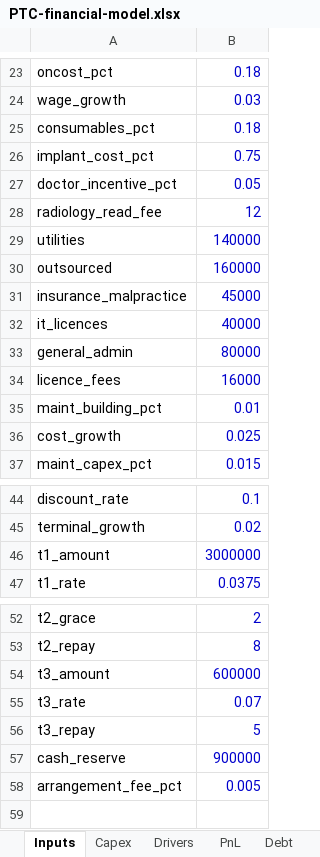
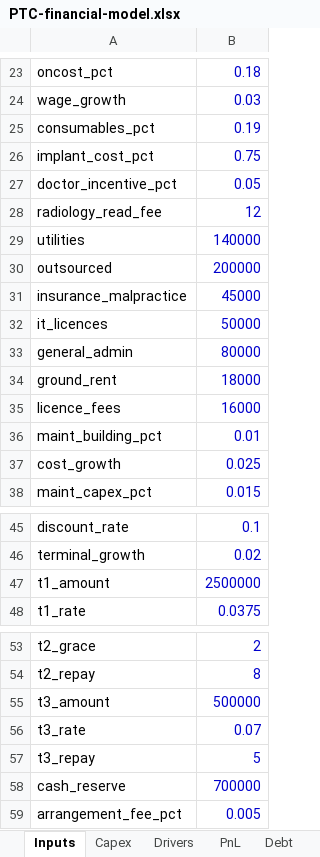
Before and after one commit to alaatwaissi89/test, an Excel workbook: feasibility-study-team-of-agents/studies/petra-trauma-hospital/model/PTC-financial-model.xlsx, sheet Inputs, drawn as a sheet; only a part is shown, gaps mark what is left out; values as stored, in another font and other column widths than the file's, no borders; addresses are those after the commit; the diff names each change by its address in the sheet, - before the commit and + after, or states it on an @@ line.

```diff
--- a/feasibility-study-team-of-agents/studies/petra-trauma-hospital/model/PTC-financial-model.xlsx (sheet Inputs)
+++ b/feasibility-study-team-of-agents/studies/petra-trauma-hospital/model/PTC-financial-model.xlsx (sheet Inputs)
-B25: 0.18
+B25: 0.19
-B30: 160000
+B30: 200000
-B32: 40000
+B32: 50000
+row 34: ground_rent | 18000
-B47: 3000000
+B47: 2500000
-B55: 600000
+B55: 500000
-B58: 900000
+B58: 700000
```
Also changed, not shown: sheet Scenarios, sheet PnL, sheet Debt, sheet CashFlow, sheet Capex, sheet Vs_reference_study, 1 more sheet, 9 other files.
